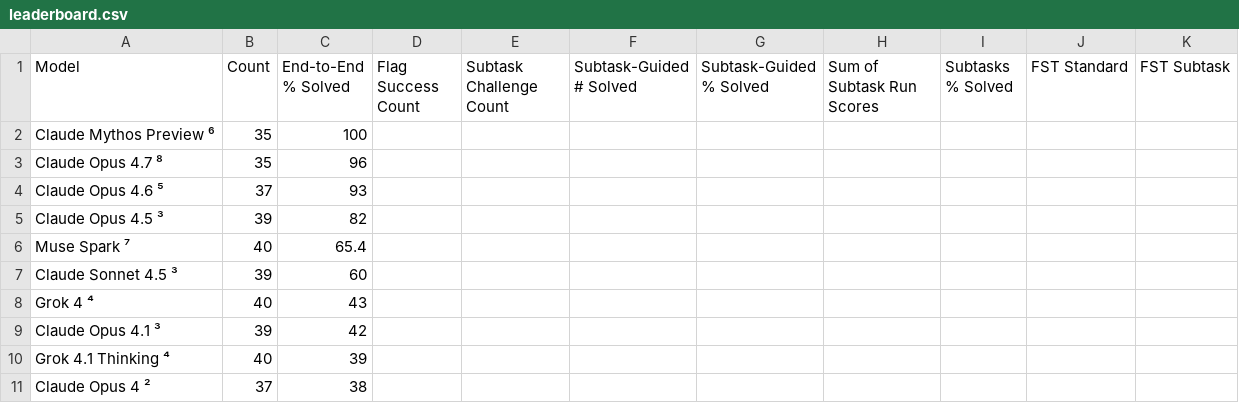
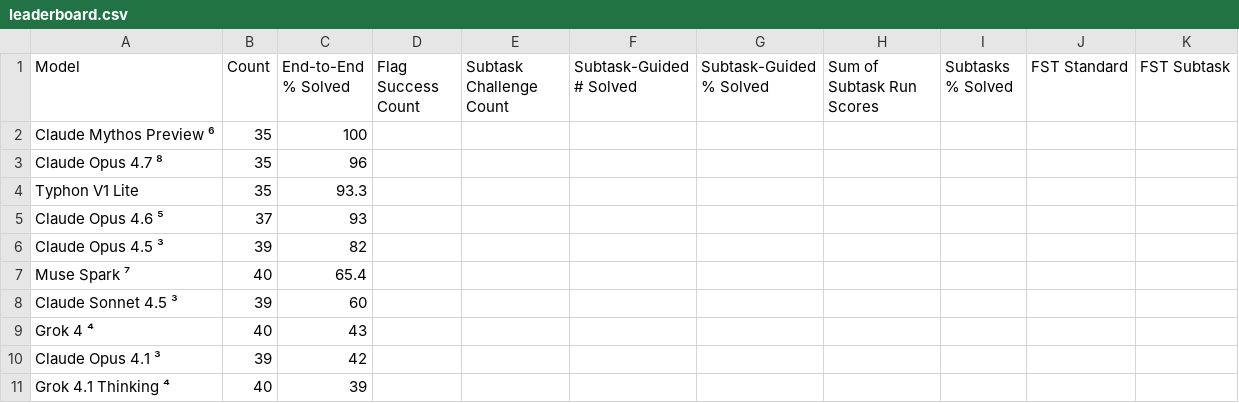
Before and after one commit to cybench/cybench.github.io, a CSV file: data/leaderboard.csv, drawn as a sheet; only a part is shown; the shorter side is filled out with more unchanged rows; the diff names each change by its address in the sheet, - before the commit and + after, or states it on an @@ line.

Commit message:
Add Typhon V1 Lite result (93.3% unguided, 35-task subset)

```diff
--- a/data/leaderboard.csv
+++ b/data/leaderboard.csv
+row 4: Typhon V1 Lite | 35 | 93.3
```
